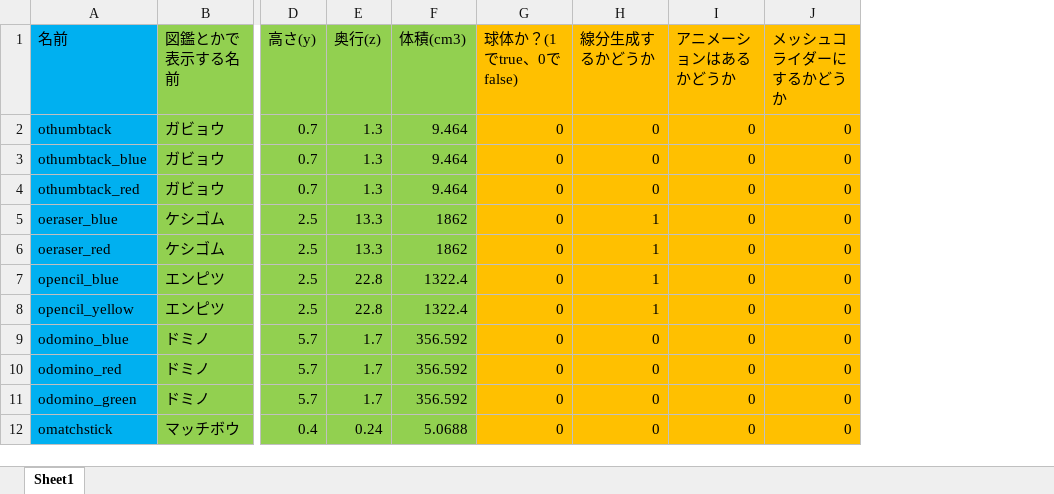
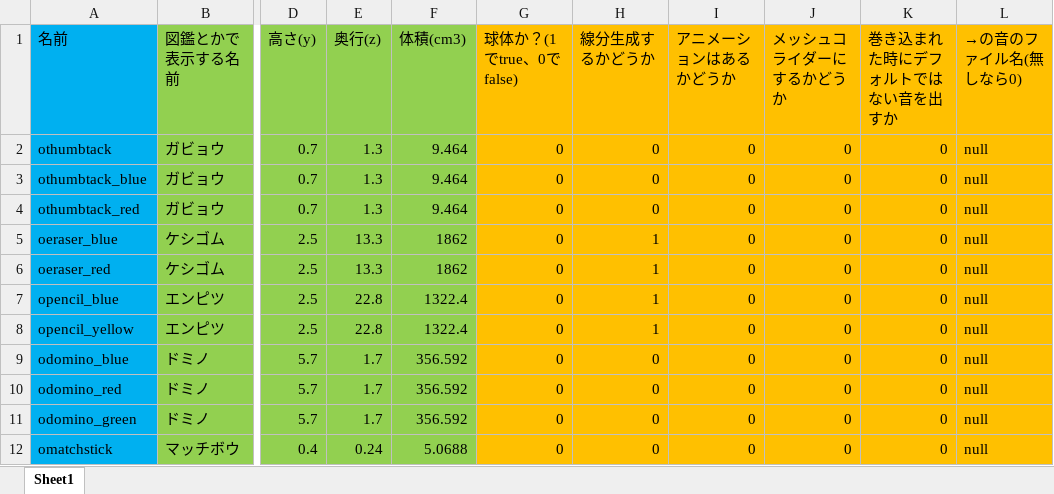
Before and after one commit to komura-athushi/kgEngine, an Excel workbook: PythonApplication1/PythonApplication1/file/Book1.xlsx, sheet Sheet1, drawn as a sheet; only a part is shown, gaps mark what is left out; values as stored, in another font and other column widths than the file's, no borders; the diff names each change by its address in the sheet, - before the commit and + after, or states it on an @@ line.

```diff
--- a/PythonApplication1/PythonApplication1/file/Book1.xlsx (sheet Sheet1)
+++ b/PythonApplication1/PythonApplication1/file/Book1.xlsx (sheet Sheet1)
+column K (巻き込まれた時にデフォルトではない音を出すか), rows 2-12: all 0
+column L (→の音のファイル名(無しなら0)), rows 2-12: all null
```
Also changed, not shown: 37 other files.
